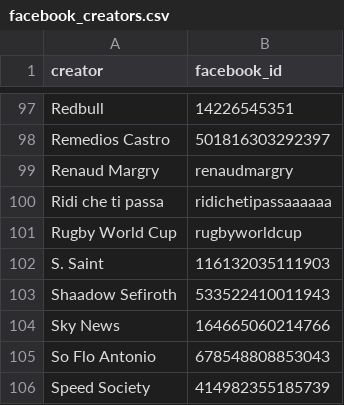
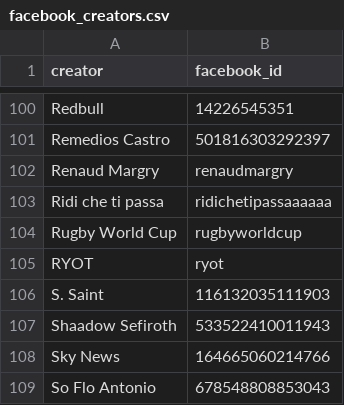
Before and after one commit to tom3097/VideoPopularityPrediction, a CSV file: VideoCrawlers/data/facebook_creators.csv, drawn as a sheet; only a part is shown, gaps mark what is left out; the shorter side is filled out with more unchanged rows; the diff covers the shown part only.

```diff
--- a/VideoCrawlers/data/facebook_creators.csv
+++ b/VideoCrawlers/data/facebook_creators.csv
@@ -101,2 +104,3 @@ Ridi che ti passa,ridichetipassaaaaaa
 Rugby World Cup,rugbyworldcup
+RYOT,ryot
 S. Saint,116132035111903
```
Also changed, not shown: 8 added rows and 1 removed row elsewhere in this file.
